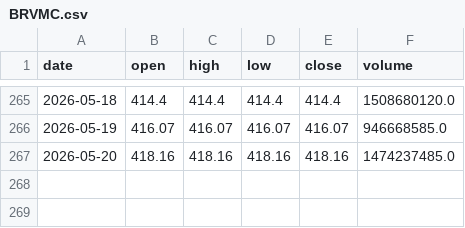
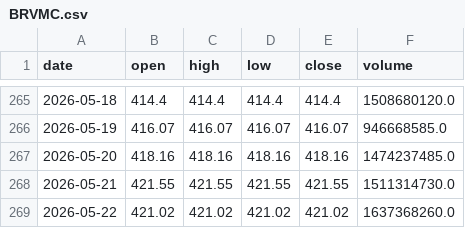
Before and after one commit to azerty007s00-oss/brvm-screener, a CSV file: data/daily/BRVMC.csv, drawn as a sheet; only a part is shown, gaps mark what is left out; the diff names each change by its address in the sheet, - before the commit and + after, or states it on an @@ line.

```diff
--- a/data/daily/BRVMC.csv
+++ b/data/daily/BRVMC.csv
+row 268: 2026-05-21 | 421.55 | 421.55 | 421.55 | 421.55 | 1511314730.0
+row 269: 2026-05-22 | 421.02 | 421.02 | 421.02 | 421.02 | 1637368260.0
```
Also changed, not shown: data/daily/ECOC.csv, data/daily/NSBC.csv, 46 other files.
